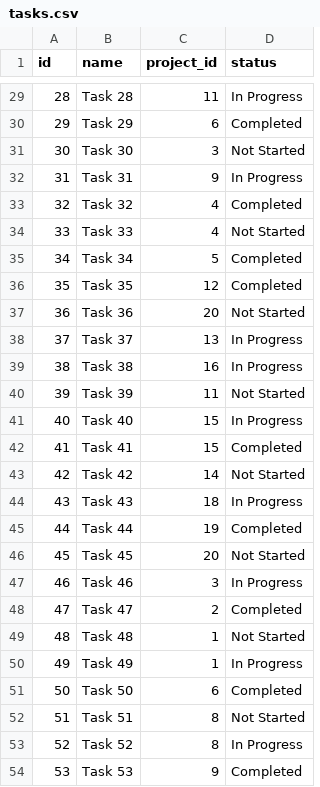
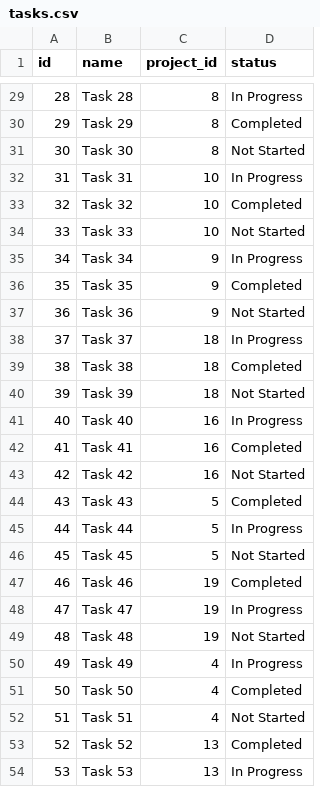
Before and after one commit to itd-hun/onboard-clarity-data-insert, a CSV file: src/main/resources/csv/tasks.csv, drawn as a sheet; only a part is shown, gaps mark what is left out; the diff covers the shown part only.

```diff
--- a/src/main/resources/csv/tasks.csv
+++ b/src/main/resources/csv/tasks.csv
@@ -29,26 +29,26 @@ id,name,project_id,status
-28,Task 28,11,In Progress
-29,Task 29,6,Completed
-30,Task 30,3,Not Started
-31,Task 31,9,In Progress
-32,Task 32,4,Completed
-33,Task 33,4,Not Started
-34,Task 34,5,Completed
-35,Task 35,12,Completed
-36,Task 36,20,Not Started
-37,Task 37,13,In Progress
-38,Task 38,16,In Progress
-39,Task 39,11,Not Started
-40,Task 40,15,In Progress
-41,Task 41,15,Completed
-42,Task 42,14,Not Started
-43,Task 43,18,In Progress
-44,Task 44,19,Completed
-45,Task 45,20,Not Started
-46,Task 46,3,In Progress
-47,Task 47,2,Completed
-48,Task 48,1,Not Started
-49,Task 49,1,In Progress
-50,Task 50,6,Completed
-51,Task 51,8,Not Started
-52,Task 52,8,In Progress
-53,Task 53,9,Completed
+28,Task 28,8,In Progress
+29,Task 29,8,Completed
+30,Task 30,8,Not Started
+31,Task 31,10,In Progress
+32,Task 32,10,Completed
+33,Task 33,10,Not Started
+34,Task 34,9,In Progress
+35,Task 35,9,Completed
+36,Task 36,9,Not Started
+37,Task 37,18,In Progress
+38,Task 38,18,Completed
+39,Task 39,18,Not Started
+40,Task 40,16,In Progress
+41,Task 41,16,Completed
+42,Task 42,16,Not Started
+43,Task 43,5,Completed
+44,Task 44,5,In Progress
+45,Task 45,5,Not Started
+46,Task 46,19,Completed
+47,Task 47,19,In Progress
+48,Task 48,19,Not Started
+49,Task 49,4,In Progress
+50,Task 50,4,Completed
+51,Task 51,4,Not Started
+52,Task 52,13,Completed
+53,Task 53,13,In Progress
```
Also changed, not shown: 44 edited cells elsewhere in this file, 4 other files.
